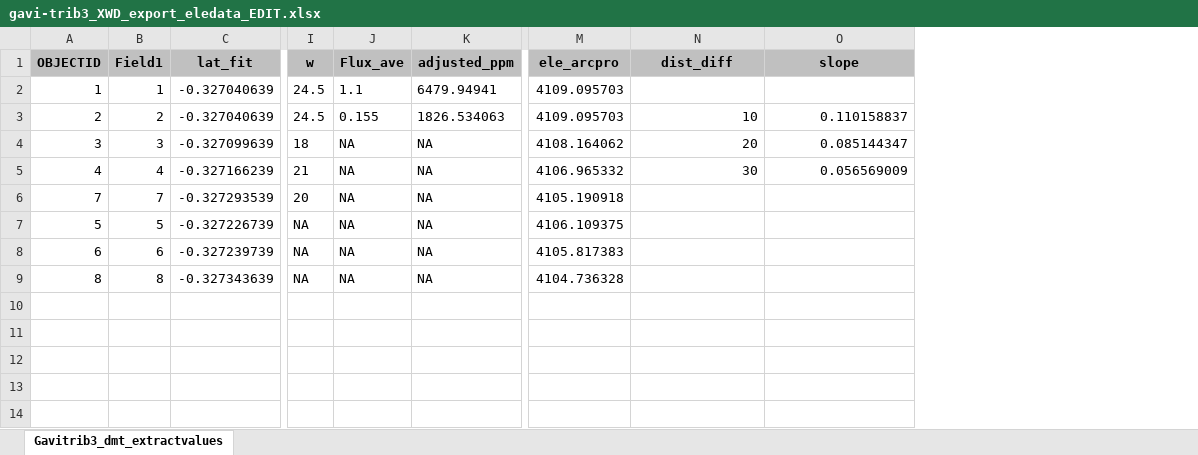
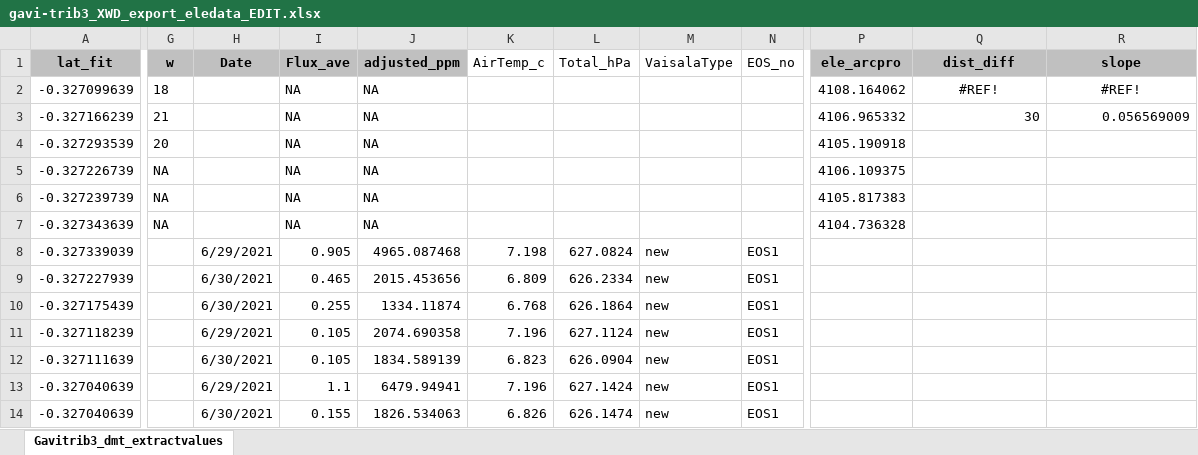
Before and after one commit to carbonshed/Ecuador2021, an Excel workbook: ProcessedData/ArcPro_export/edit/gavi-trib3_XWD_export_eledata_EDIT.xlsx, sheet Gavitrib3_dmt_extractvalues, drawn as a sheet; only a part is shown, gaps mark what is left out; values as stored, in another font and other column widths than the file's, no borders; removed rows and columns are numbered as before the commit, all else as after; rows hold the shown columns only; the diff names each change by its address in the sheet, - before the commit and + after, or states it on an @@ line.

```diff
--- a/ProcessedData/ArcPro_export/edit/gavi-trib3_XWD_export_eledata_EDIT.xlsx (sheet Gavitrib3_dmt_extractvalues)
+++ b/ProcessedData/ArcPro_export/edit/gavi-trib3_XWD_export_eledata_EDIT.xlsx (sheet Gavitrib3_dmt_extractvalues)
-column A (OBJECTID), rows 4-9: 3 | 4 | 7 | 5 | 6 | 8
-column B (Field1), rows 4-9: 3 | 4 | 7 | 5 | 6 | 8
+column H (Date), empty
+column K (AirTemp_c), empty
+column L (Total_hPa), empty
+column M (VaisalaType), empty
+column N (EOS_no), empty
-row 2: 1 | 1 | -0.327040639 | 24.5 | 1.1 | 6479.94941 | 4109.095703
-row 3: 2 | 2 | -0.327040639 | 24.5 | 0.155 | 1826.534063 | 4109.095703 | 10 | 0.110158837
-Q2 (dist_diff): 20
+Q2 (dist_diff): #REF!
-Q2:R2 alignment: right
+Q2:R2 alignment: center
-R2 (slope): 0.085144347
+R2 (slope): #REF!
+row 8: -0.327339039 |  | 6/29/2021 | 0.905 | 4965.087468 | 7.198 | 627.0824 | new | EOS1
+row 9: -0.327227939 |  | 6/30/2021 | 0.465 | 2015.453656 | 6.809 | 626.2334 | new | EOS1
+row 10: -0.327175439 |  | 6/30/2021 | 0.255 | 1334.11874 | 6.768 | 626.1864 | new | EOS1
+row 11: -0.327118239 |  | 6/29/2021 | 0.105 | 2074.690358 | 7.196 | 627.1124 | new | EOS1
+row 12: -0.327111639 |  | 6/30/2021 | 0.105 | 1834.589139 | 6.823 | 626.0904 | new | EOS1
+row 13: -0.327040639 |  | 6/29/2021 | 1.1 | 6479.94941 | 7.196 | 627.1424 | new | EOS1
+row 14: -0.327040639 |  | 6/30/2021 | 0.155 | 1826.534063 | 6.826 | 626.1474 | new | EOS1
```
Also changed, not shown: formulas that keep their value, 2 other files.
